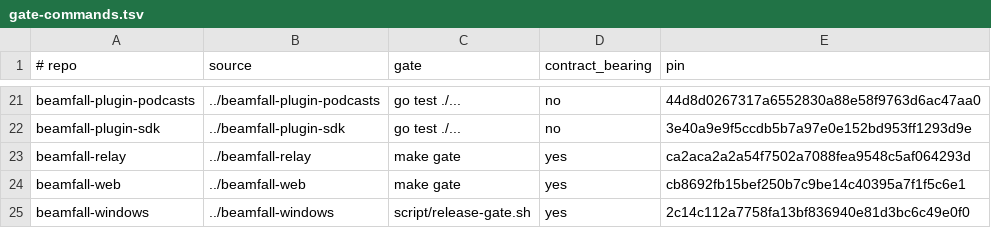
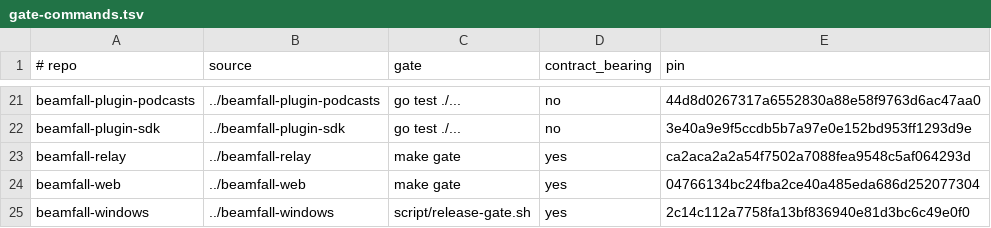
Before and after one commit to beamfall/core, a TSV file: testing/release-gates/gate-commands.tsv, drawn as a sheet; only a part is shown, gaps mark what is left out.

Commit message:
Pin cross-repo conformance to the web 2.0.0 repin (CORE-1322)
make crossrepo-conformance checks the core registry pin against web's binding at this SHA. Web commit 0476613 carries the client-core-wire 2.0.0 binding (web PR wire-contract-2.0.0-repin).

```diff
--- a/testing/release-gates/gate-commands.tsv
+++ b/testing/release-gates/gate-commands.tsv
@@ -23,3 +23,3 @@ beamfall-plugin-sdk	../beamfall-plugin-sdk	go test ./...	no	3e40a9e9f5ccdb5b7a97
 beamfall-relay	../beamfall-relay	make gate	yes	ca2aca2a2a54f7502a7088fea9548c5af064293d
-beamfall-web	../beamfall-web	make gate	yes	cb8692fb15bef250b7c9be14c40395a7f1f5c6e1
+beamfall-web	../beamfall-web	make gate	yes	04766134bc24fba2ce40a485eda686d252077304
 beamfall-windows	../beamfall-windows	script/release-gate.sh	yes	2c14c112a7758fa13bf836940e81d3bc6c49e0f0
```
